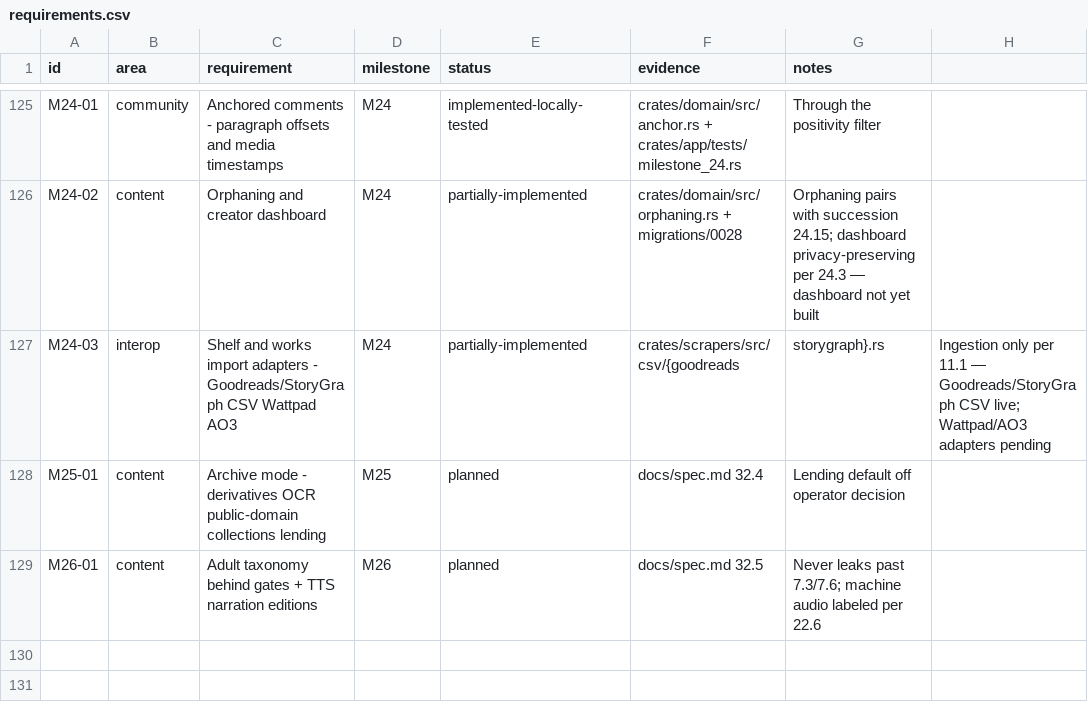
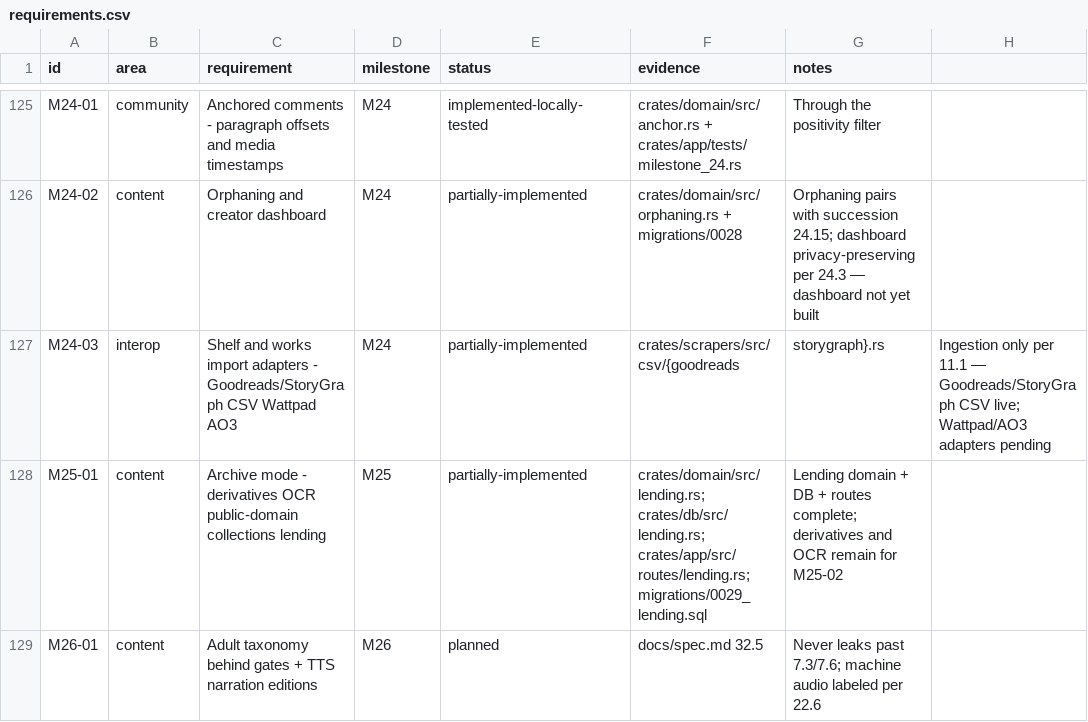
Before and after one commit to 8ullyMaguire/lorehaven, a CSV file: docs/requirements.csv, drawn as a sheet; only a part is shown, gaps mark what is left out; the diff names each change by its address in the sheet, - before the commit and + after, or states it on an @@ line.

Commit message:
docs: mark M25 lending as partially-implemented (routes wired, derivatives+OCR remain)

```diff
--- a/docs/requirements.csv
+++ b/docs/requirements.csv
-E128 (status): planned
+E128 (status): partially-implemented
-F128 (evidence): docs/spec.md 32.4
+F128 (evidence): crates/domain/src/lending.rs; crates/db/src/lending.rs; crates/app/src/routes/lending.rs; migrations/0029_lending.sql
-G128 (notes): Lending default off operator decision
+G128 (notes): Lending domain + DB + routes complete; derivatives and OCR remain for M25-02
```
